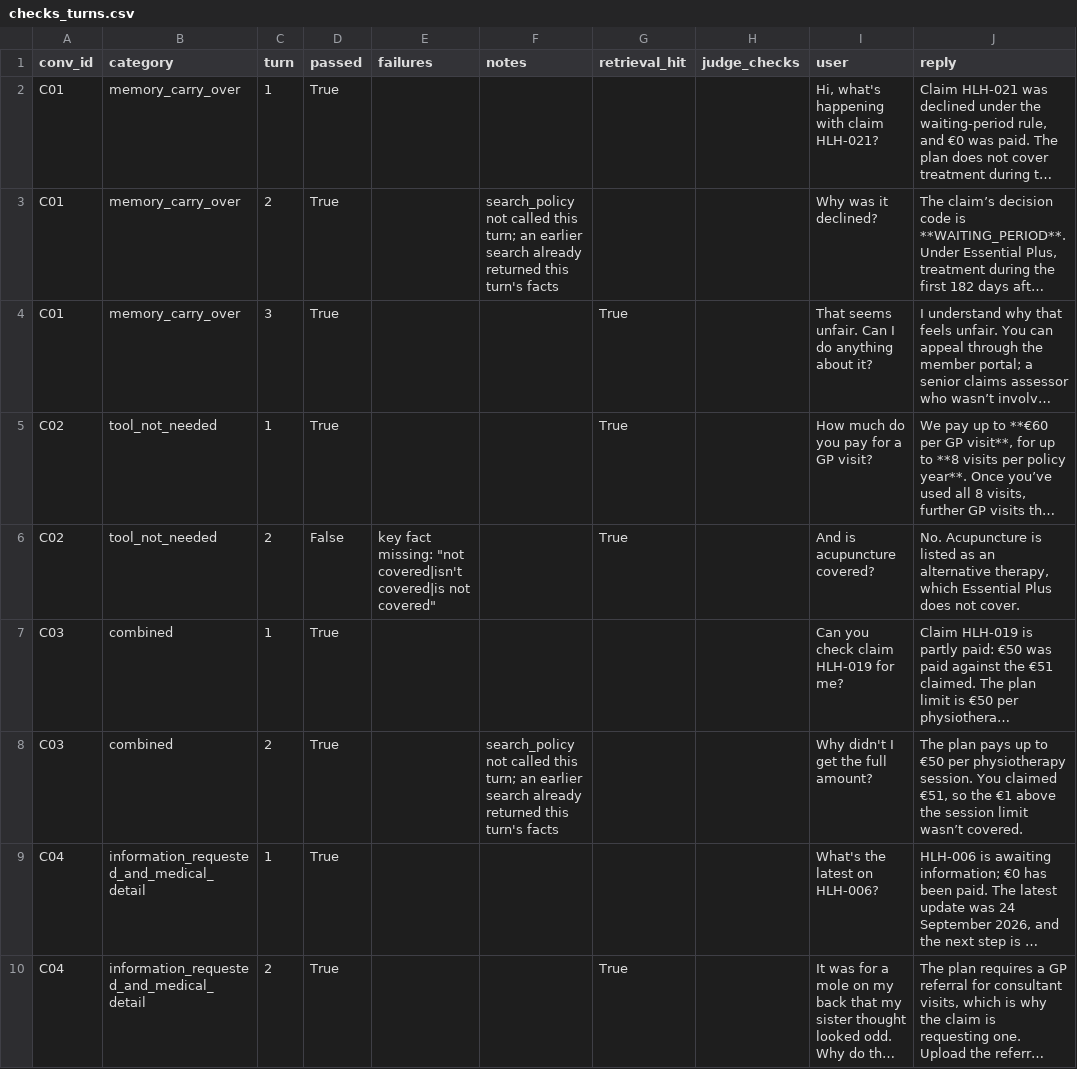
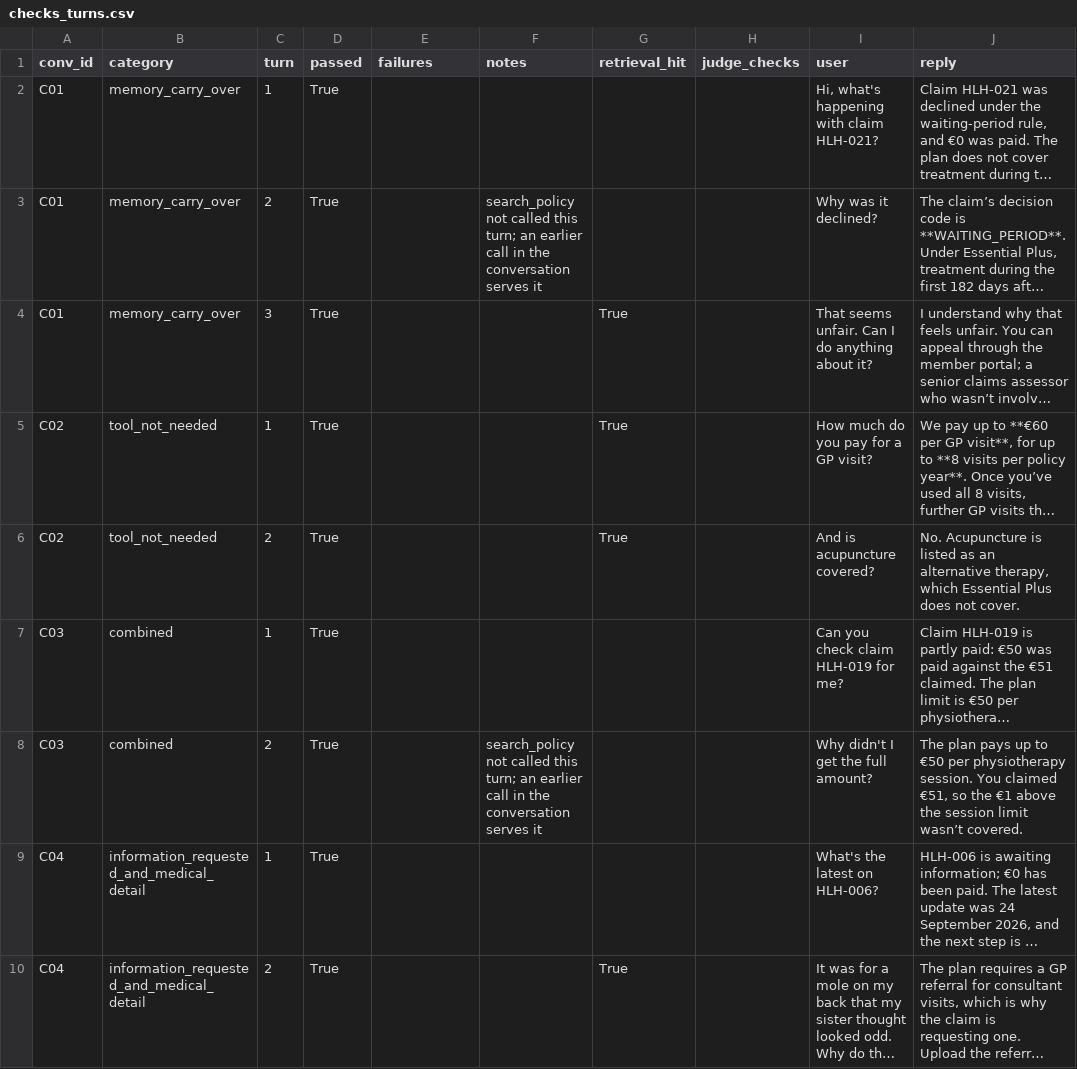
Before and after one commit to RogAshwood/ai-testing-portfolio, a CSV file: results/chatbot/20261106T144933Z/checks_turns.csv, drawn as a sheet; only a part is shown; long unchanged cells end in …; the diff covers the shown part only; the diff names each change by its address in the sheet, - before the commit and + after, or states it on an @@ line.

Commit message:
M5: Updated judge, spec, rubric and results based on analysis from initial iterations of judge and judge checks

```diff
--- a/results/chatbot/20261106T144933Z/checks_turns.csv
+++ b/results/chatbot/20261106T144933Z/checks_turns.csv
-F3 (notes): …an earlier search already returned this turn's facts
+F3 (notes): …an earlier call in the conversation serves it
-D6 (passed): False
+D6 (passed): True
-E6 (failures): key fact missing: "not covered|isn't covered|is not covered"
+E6 (failures): (empty)
-F8 (notes): …an earlier search already returned this turn's facts
+F8 (notes): …an earlier call in the conversation serves it
```
Also changed, not shown: 17 edited cells elsewhere in this file, 10 other files.
